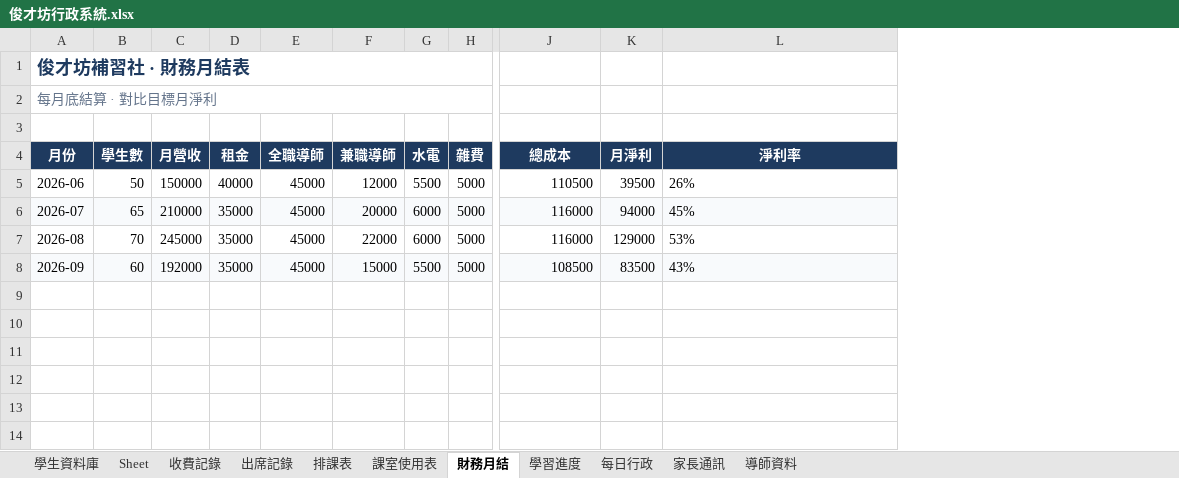
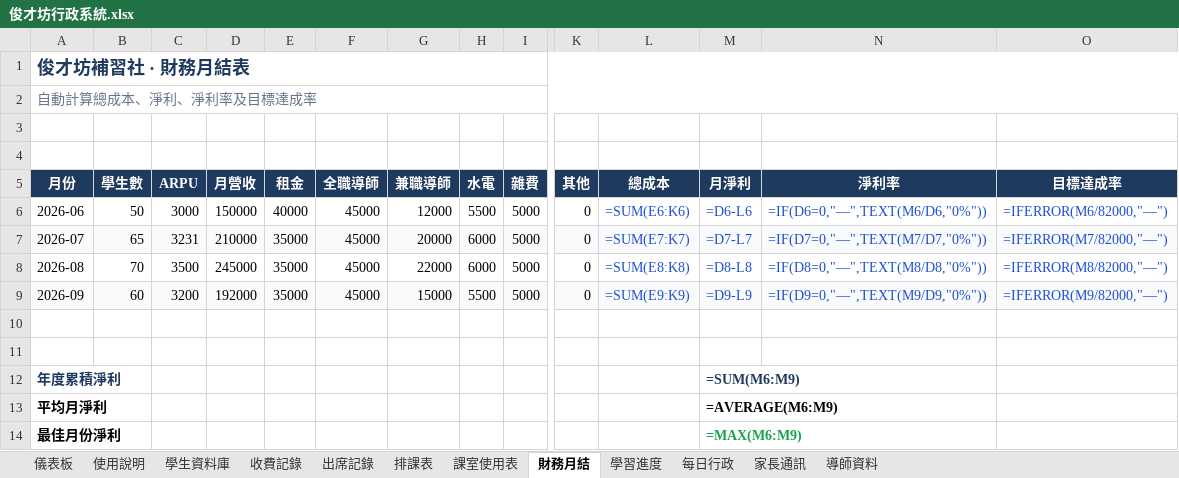
Before and after one commit to hoyinlung25-commits/yuyue-sales, an Excel workbook: jun-caifang/admin/output/俊才坊行政系統.xlsx, sheet 財務月結, drawn as a sheet; only a part is shown, gaps mark what is left out; values as stored, in another font and other column widths than the file's, no borders; formulas without a stored value are shown as written; conditional formats and table styles not drawn; removed rows and columns are numbered as before the commit, all else as after; rows hold the shown columns only; the diff names each change by its address in the sheet, - before the commit and + after, or states it on an @@ line.

```diff
--- a/jun-caifang/admin/output/俊才坊行政系統.xlsx (sheet 財務月結)
+++ b/jun-caifang/admin/output/俊才坊行政系統.xlsx (sheet 財務月結)
-sheet tab: Sheet
+sheet tab: 使用說明
+sheet tab: 儀表板
@@ sheet tab order changed: 儀表板 | 使用說明 | 學生資料庫 | 收費記錄 | 出席記錄 | 排課表 | 課室使用表 | 財務月結 | 學習進度 | 每日行政 | 家長通訊 | 導師資料 @@
+column C (ARPU), rows 6-9: 3000 | 3231 | 3500 | 3200
+column K (其他), rows 6-9: all 0
+column O (目標達成率), rows 6-9: =IFERROR(M6/82000,"—") | =IFERROR(M7/82000,"—") | =IFERROR(M8/82000,"—") | =IFERROR(M9/82000,"—")
-A1:H1 merged
+A1:P1 merged
-A2 (月份): 每月底結算 · 對比目標月淨利
+A2 (月份): 自動計算總成本、淨利、淨利率及目標達成率
-A2:H2 merged
+A2:P2 merged
+row 3: (empty)
-L6 (總成本): 110500
+L6 (總成本): =SUM(E6:K6)
-L6:N9 text colour: black
+L6:N9 text colour: #1D4ED8
-M6 (月淨利): 39500
+M6 (月淨利): =D6-L6
-N6 (淨利率): 26%
+N6 (淨利率): =IF(D6=0,"—",TEXT(M6/D6,"0%"))
-L7 (總成本): 116000
+L7 (總成本): =SUM(E7:K7)
-M7 (月淨利): 94000
+M7 (月淨利): =D7-L7
-N7 (淨利率): 45%
+N7 (淨利率): =IF(D7=0,"—",TEXT(M7/D7,"0%"))
-L8 (總成本): 116000
+L8 (總成本): =SUM(E8:K8)
-M8 (月淨利): 129000
+M8 (月淨利): =D8-L8
-N8 (淨利率): 53%
+N8 (淨利率): =IF(D8=0,"—",TEXT(M8/D8,"0%"))
-L9 (總成本): 108500
+L9 (總成本): =SUM(E9:K9)
-M9 (月淨利): 83500
+M9 (月淨利): =D9-L9
-N9 (淨利率): 43%
+N9 (淨利率): =IF(D9=0,"—",TEXT(M9/D9,"0%"))
+row 10: (empty)
+row 11: (empty)
+row 12: 年度累積淨利 |  |  |  |  |  |  |  |  |  |  | =SUM(M6:M9)
+row 13: 平均月淨利 |  |  |  |  |  |  |  |  |  |  | =AVERAGE(M6:M9)
+row 14: 最佳月份淨利 |  |  |  |  |  |  |  |  |  |  | =MAX(M6:M9)
```
Also changed, not shown: sheet 學生資料庫, sheet 出席記錄, sheet 使用說明, sheet 課室使用表, sheet 收費記錄, sheet 學習進度, 4 more sheets, 3 other files.
